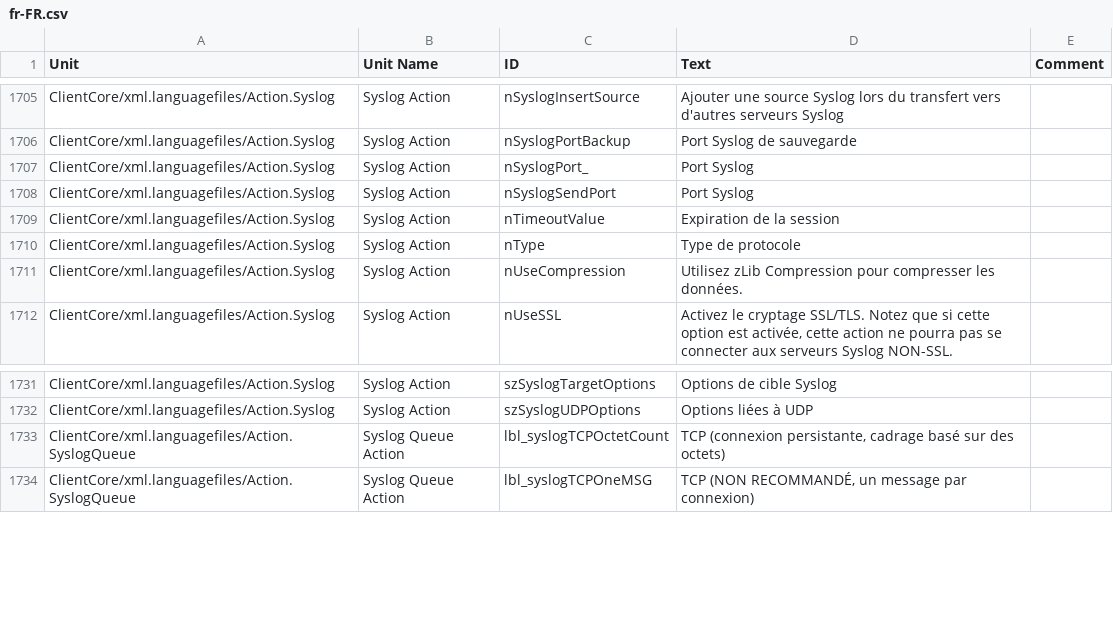
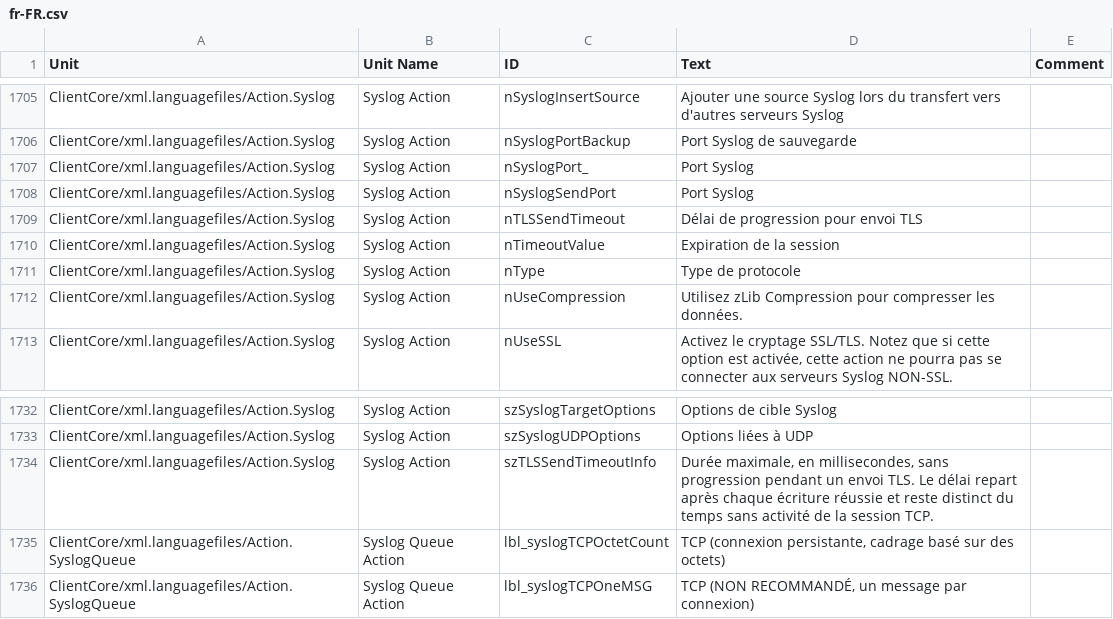
Before and after one commit to Adiscon/adiscon-community, a CSV file: language-files/clientcore/fr-FR.csv, drawn as a sheet; only a part is shown, gaps mark what is left out.

```diff
--- a/language-files/clientcore/fr-FR.csv
+++ b/language-files/clientcore/fr-FR.csv
@@ -1761,2 +1761,3 @@ ClientCore/xml.languagefiles/Action.Syslog,Syslog Action,nSyslogPort_,Port Syslo
 ClientCore/xml.languagefiles/Action.Syslog,Syslog Action,nSyslogSendPort,Port Syslog,
+ClientCore/xml.languagefiles/Action.Syslog,Syslog Action,nTLSSendTimeout,Délai de progression pour envoi TLS,
 ClientCore/xml.languagefiles/Action.Syslog,Syslog Action,nTimeoutValue,Expiration de la session,
@@ -1785,2 +1786,3 @@ ClientCore/xml.languagefiles/Action.Syslog,Syslog Action,szSyslogTargetOptions,O
 ClientCore/xml.languagefiles/Action.Syslog,Syslog Action,szSyslogUDPOptions,Options liées à UDP,
+ClientCore/xml.languagefiles/Action.Syslog,Syslog Action,szTLSSendTimeoutInfo,"Durée maximale, en millisecondes, sans progression pendant un envoi TLS. Le délai repart après chaque écriture réussie et reste distinct du temps sans activité de la session TCP.",
 ClientCore/xml.languagefiles/Action.SyslogQueue,Syslog Queue Action,lbl_syslogTCPOctetCount,"TCP (connexion persistante, cadrage basé sur des octets)",
```
Also changed, not shown: language-files/clientcore/de-DE.csv, language-files/clientcore/es-ES.csv, 5 other files.
